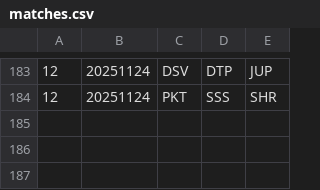
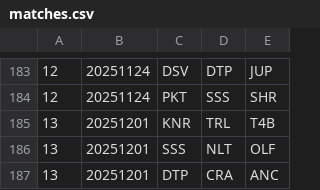
Before and after one commit to Invader-Zim/mnp-data-archive, a CSV file: season-22/matches.csv, drawn as a sheet; only a part is shown, gaps mark what is left out.

```diff
--- a/season-22/matches.csv
+++ b/season-22/matches.csv
@@ -184 +184,4 @@
 12,20251124,PKT,SSS,SHR
+13,20251201,KNR,TRL,T4B
+13,20251201,SSS,NLT,OLF
+13,20251201,DTP,CRA,ANC
```
Also changed, not shown: 1 other file.
